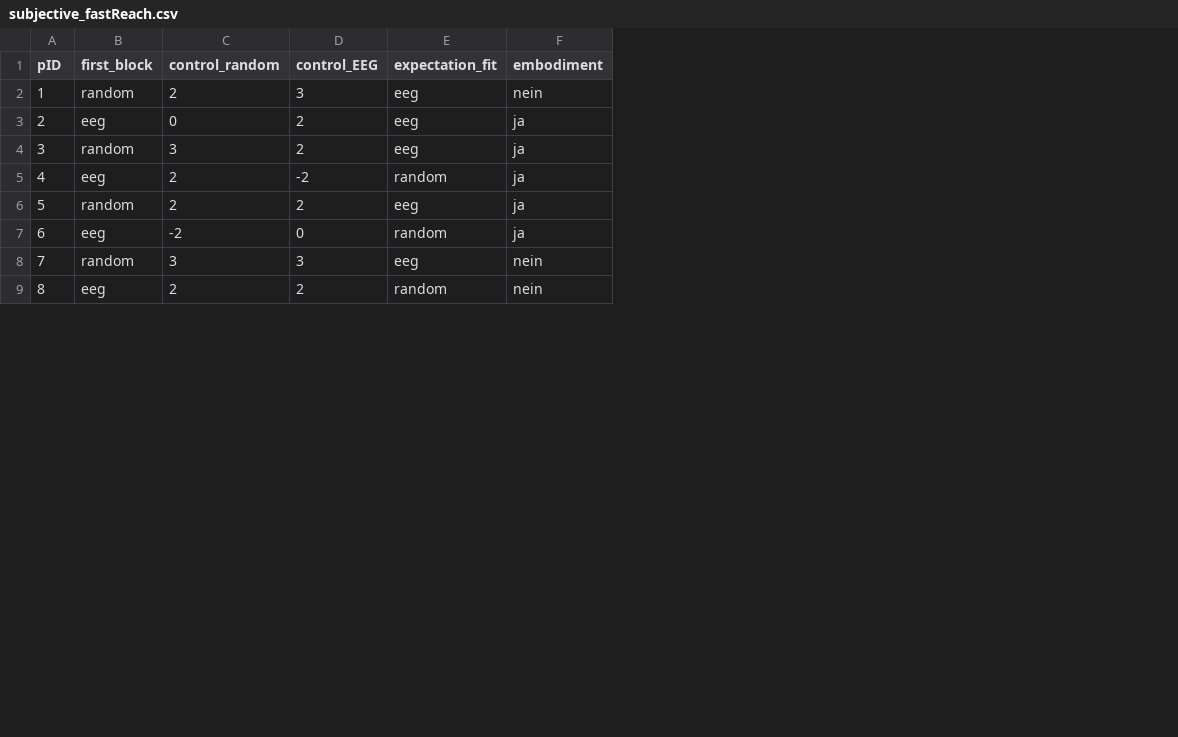
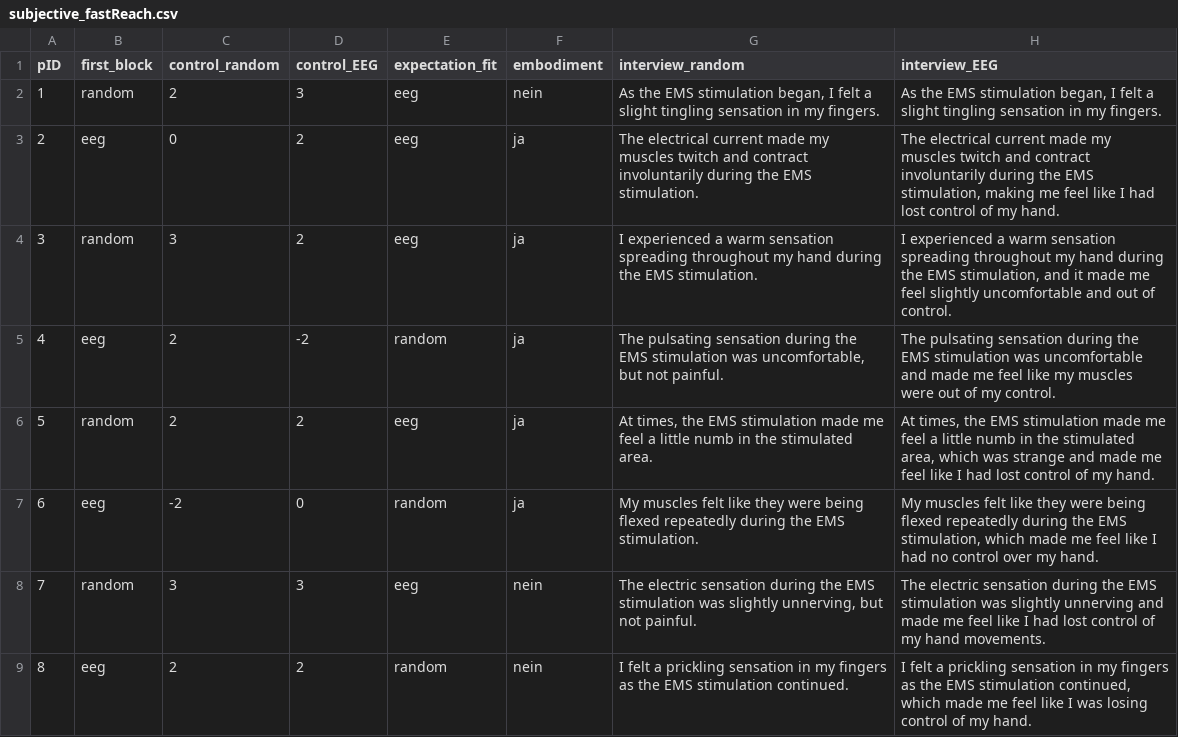
Before and after one commit to lukasgehrke/2021-fastReach, a CSV file: analyses/Leonie_tests/fake_data/subjective_fastReach.csv, drawn as a sheet; only a part is shown; the diff names each change by its address in the sheet, - before the commit and + after, or states it on an @@ line.

Commit message:
subjective analysis

```diff
--- a/analyses/Leonie_tests/fake_data/subjective_fastReach.csv
+++ b/analyses/Leonie_tests/fake_data/subjective_fastReach.csv
+column G (interview_random), rows 2-9: As the EMS stimulation began, I felt a slight tingling sensation in my fingers. | The electrical current made my muscles twitch and contract involuntarily during the EMS stimulation. | I experienced a warm sensation spreading throughout my hand during the EMS stimulation. | The pulsating sensation during the EMS stimulation was uncomfortable, but not painful. | At times, the EMS stimulation made me feel a little numb in the stimulated area. | My muscles felt like they were being flexed repeatedly during the EMS stimulation. | The electric sensation during the EMS stimulation was slightly unnerving, but not painful. | I felt a prickling sensation in my fingers as the EMS stimulation continued.
+column H (interview_EEG), rows 2-9: As the EMS stimulation began, I felt a slight tingling sensation in my fingers. | The electrical current made my muscles twitch and contract involuntarily during the EMS stimulation, making me feel like I had lost control of my hand. | I experienced a warm sensation spreading throughout my hand during the EMS stimulation, and it made me feel slightly uncomfortable and out of control. | The pulsating sensation during the EMS stimulation was uncomfortable and made me feel like my muscles were out of my control. | At times, the EMS stimulation made me feel a little numb in the stimulated area, which was strange and made me feel like I had lost control of my hand. | My muscles felt like they were being flexed repeatedly during the EMS stimulation, which made me feel like I had no control over my hand. | The electric sensation during the EMS stimulation was slightly unnerving and made me feel like I had lost control of my hand movements. | I felt a prickling sensation in my fingers as the EMS stimulation continued, which made me feel like I was losing control of my hand.
```
Also changed, not shown: analyses/Leonie_tests/fake_data/ib_estimate/ib_estimate_pID_1_baseline.csv, analyses/Leonie_tests/fake_data/ib_estimate/ib_estimate_pID_1_eeg.csv, 13 other files.
